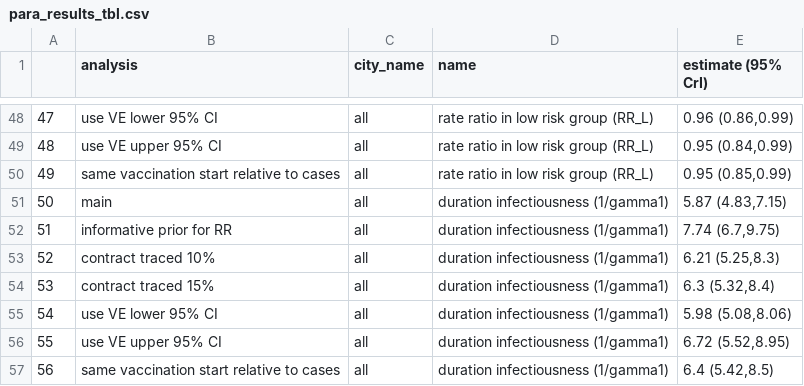
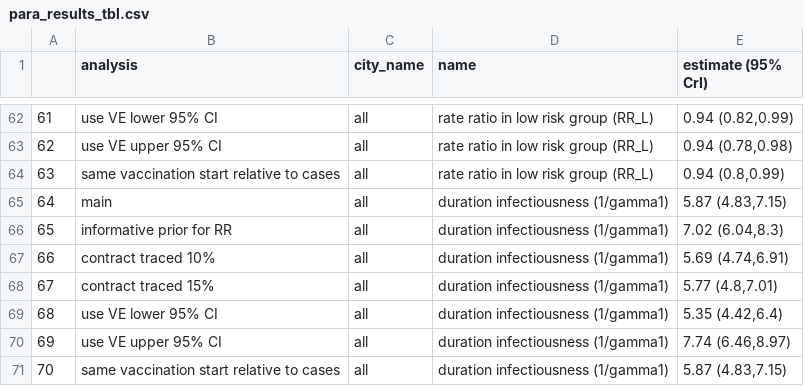
Before and after one commit to pop-health-mod/mpox-intervention, a CSV file: mpox-model-impact/result-tbl/para_results_tbl.csv, drawn as a sheet; only a part is shown, gaps mark what is left out; addresses are those after the commit; the diff covers the shown part only; the diff names each change by its address in the sheet, - before the commit and + after, or states it on an @@ line.

```diff
--- a/mpox-model-impact/result-tbl/para_results_tbl.csv
+++ b/mpox-model-impact/result-tbl/para_results_tbl.csv
@@ column A renumbered from row 35 down @@
-E62 (estimate (95% CrI)): 0.96 (0.86,0.99)
+E62 (estimate (95% CrI)): 0.94 (0.82,0.99)
-E63 (estimate (95% CrI)): 0.95 (0.84,0.99)
+E63 (estimate (95% CrI)): 0.94 (0.78,0.98)
-E64 (estimate (95% CrI)): 0.95 (0.85,0.99)
+E64 (estimate (95% CrI)): 0.94 (0.8,0.99)
-E66 (estimate (95% CrI)): 7.74 (6.7,9.75)
+E66 (estimate (95% CrI)): 7.02 (6.04,8.3)
-E67 (estimate (95% CrI)): 6.21 (5.25,8.3)
+E67 (estimate (95% CrI)): 5.69 (4.74,6.91)
-E68 (estimate (95% CrI)): 6.3 (5.32,8.4)
+E68 (estimate (95% CrI)): 5.77 (4.8,7.01)
-E69 (estimate (95% CrI)): 5.98 (5.08,8.06)
+E69 (estimate (95% CrI)): 5.35 (4.42,6.4)
-E70 (estimate (95% CrI)): 6.72 (5.52,8.95)
+E70 (estimate (95% CrI)): 7.74 (6.46,8.97)
-E71 (estimate (95% CrI)): 6.4 (5.42,8.5)
+E71 (estimate (95% CrI)): 5.87 (4.83,7.15)
```
Also changed, not shown: 14 added rows and 44 edited cells elsewhere in this file, mpox-model-impact/result-tbl/AF_results_tbl.csv, 10 other files.
